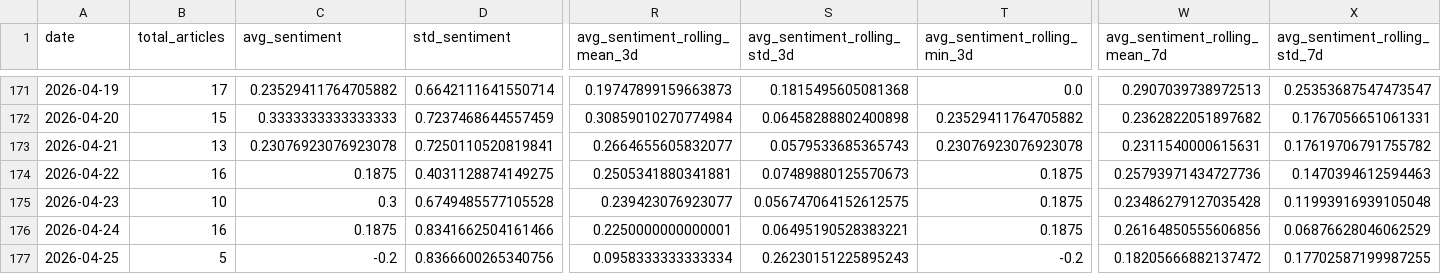
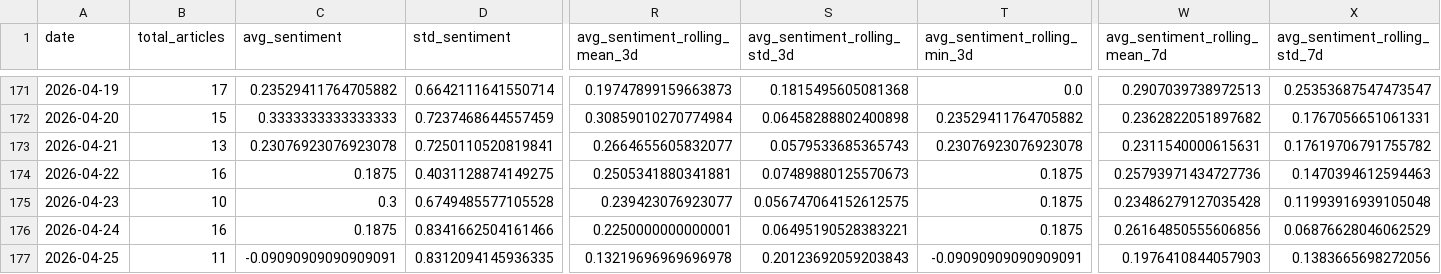
Before and after one commit to davidjosipovic/news-trend-analysis, a CSV file: data/processed/daily_aggregates.csv, drawn as a sheet; only a part is shown, gaps mark what is left out; the diff covers the shown part only; the diff names each change by its address in the sheet, - before the commit and + after, or states it on an @@ line.

```diff
--- a/data/processed/daily_aggregates.csv
+++ b/data/processed/daily_aggregates.csv
-B177 (total_articles): 5
+B177 (total_articles): 11
-C177 (avg_sentiment): -0.2
+C177 (avg_sentiment): -0.09090909090909091
-D177 (std_sentiment): 0.8366600265340756
+D177 (std_sentiment): 0.8312094145936335
-R177 (avg_sentiment_rolling_mean_3d): 0.0958333333333334
+R177 (avg_sentiment_rolling_mean_3d): 0.13219696969696978
-S177 (avg_sentiment_rolling_std_3d): 0.26230151225895243
+S177 (avg_sentiment_rolling_std_3d): 0.20123692059203843
-T177 (avg_sentiment_rolling_min_3d): -0.2
+T177 (avg_sentiment_rolling_min_3d): -0.09090909090909091
-W177 (avg_sentiment_rolling_mean_7d): 0.18205666882137472
+W177 (avg_sentiment_rolling_mean_7d): 0.1976410844057903
-X177 (avg_sentiment_rolling_std_7d): 0.17702587199987255
+X177 (avg_sentiment_rolling_std_7d): 0.1383665698272056
```
Also changed, not shown: 26 edited cells elsewhere in this file, models/topic_model/topic_info.csv, 11 other files.
